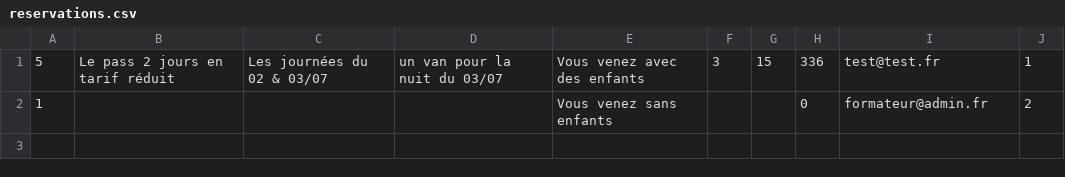
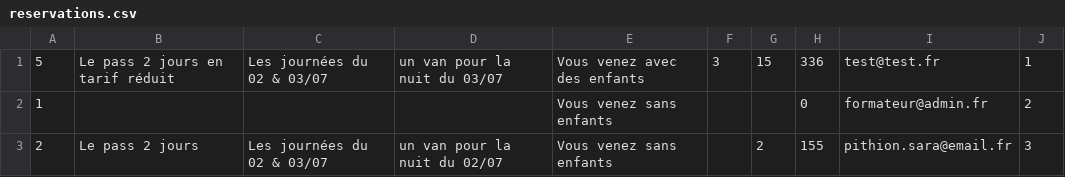
Before and after one commit to LaurentRoches/Formulaire_MVF, a CSV file: src/csv/reservations.csv, drawn as a sheet; the diff names each change by its address in the sheet, - before the commit and + after, or states it on an @@ line.

```diff
--- a/src/csv/reservations.csv
+++ b/src/csv/reservations.csv
+row 3: 2 | Le pass 2 jours | Les journées du 02 & 03/07 | un van pour la nuit du 02/07 | Vous venez sans enfants |  | 2 | 155 | pithion.sara@email.fr | 3
```
Also changed, not shown: src/csv/utilisateurs.csv.
